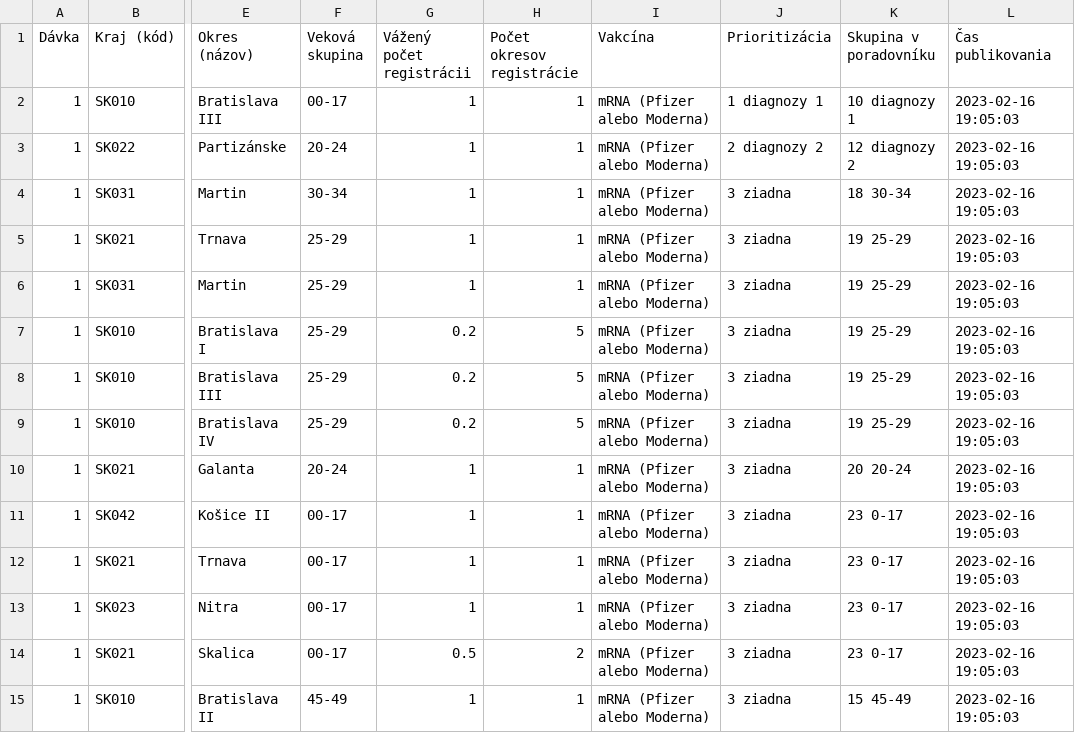
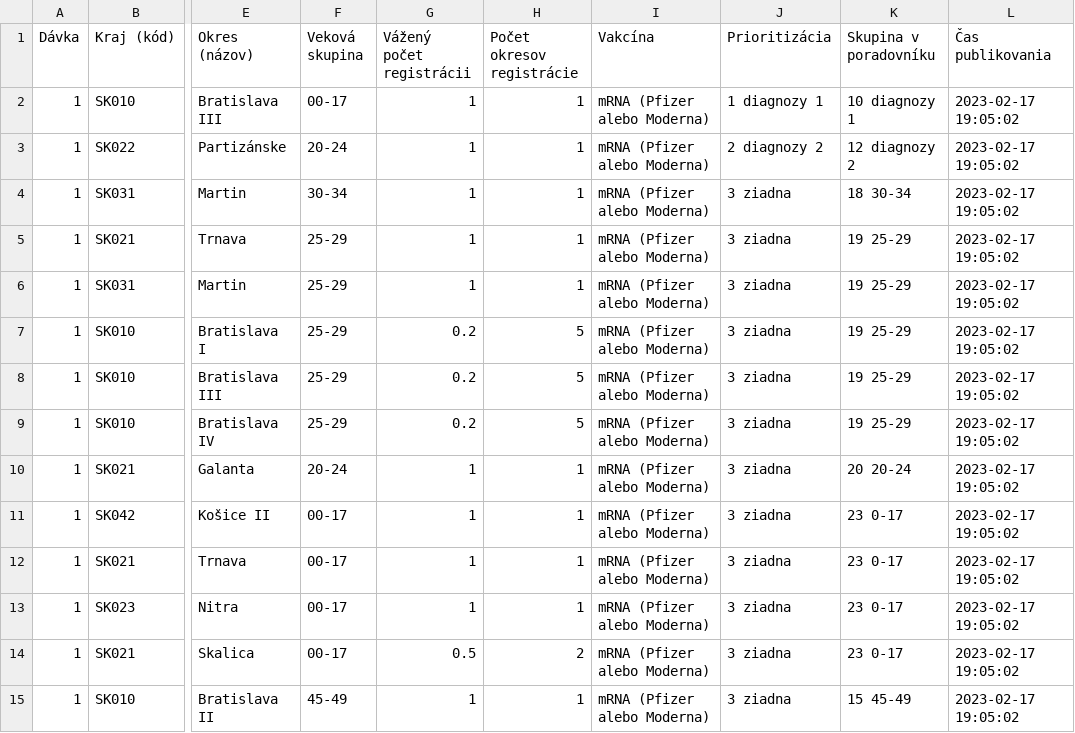
Before and after one commit to Institut-zdravotnych-analyz/covid19-data, a CSV file: Vaccination/OpenData_Slovakia_Vaccination_Cakaren.csv, drawn as a sheet; only a part is shown, gaps mark what is left out; the diff covers the shown part only; the diff names each change by its address in the sheet, - before the commit and + after, or states it on an @@ line.

Commit message:
Updated: so 18. 02. 2023

```diff
--- a/Vaccination/OpenData_Slovakia_Vaccination_Cakaren.csv
+++ b/Vaccination/OpenData_Slovakia_Vaccination_Cakaren.csv
-L2:L15 (Čas publikovania): 2023-02-16 19:05:03
+L2:L15 (Čas publikovania): 2023-02-17 19:05:02
```
Also changed, not shown: 139 edited cells elsewhere in this file.
